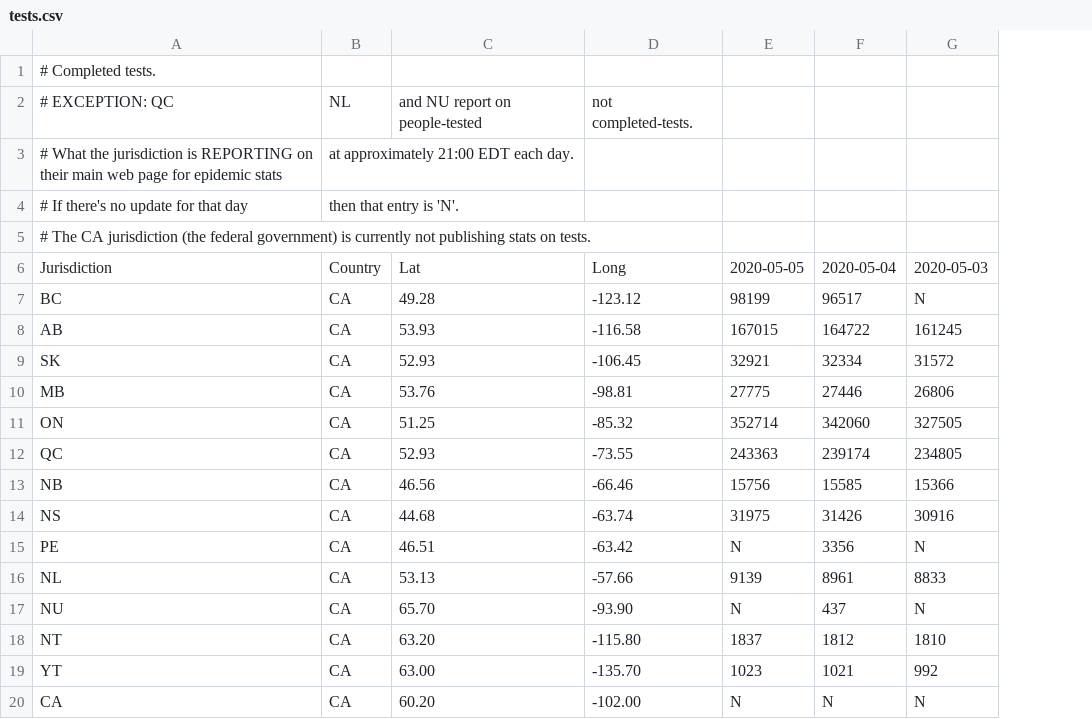
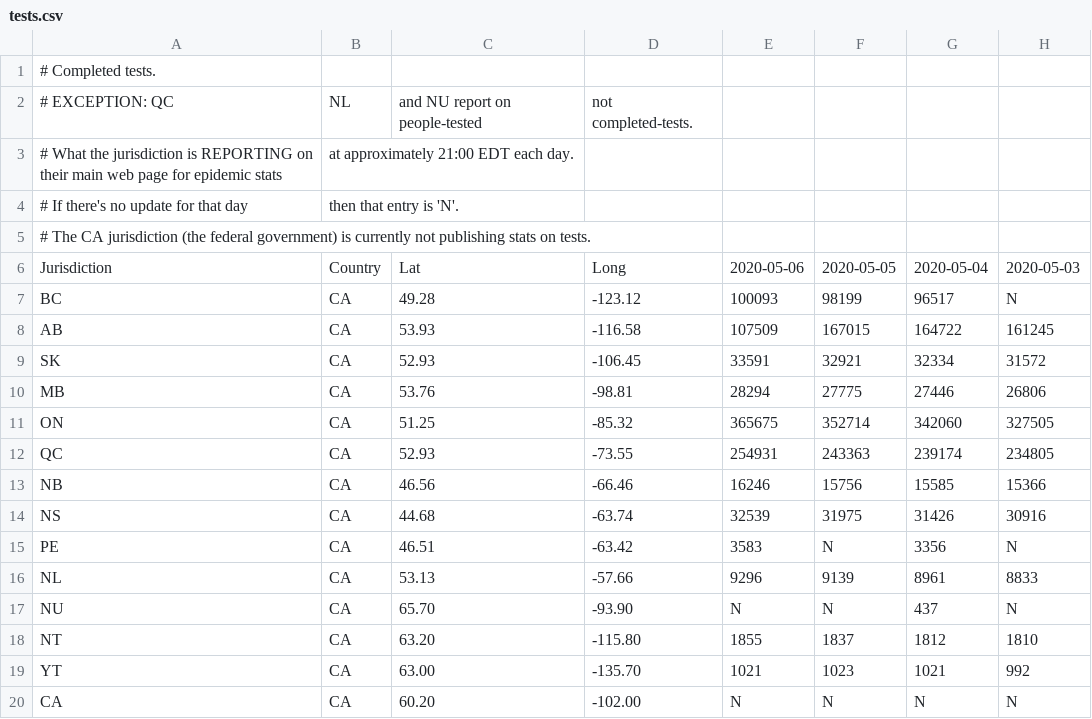
Before and after one commit to johanley/covid-19-canada, a CSV file: data/csv/tests.csv, drawn as a sheet; only a part is shown; the diff names each change by its address in the sheet, - before the commit and + after, or states it on an @@ line.

Commit message:
Data 2020-05-06

```diff
--- a/data/csv/tests.csv
+++ b/data/csv/tests.csv
+column E, rows 6-20: 2020-05-06 | 100093 | 107509 | 33591 | 28294 | 365675 | 254931 | 16246 | 32539 | 3583 | 9296 | N | 1855 | 1021 | N
```
Also changed, not shown: data/csv/deaths.csv, data/csv/hosp.csv, 38 other files.
